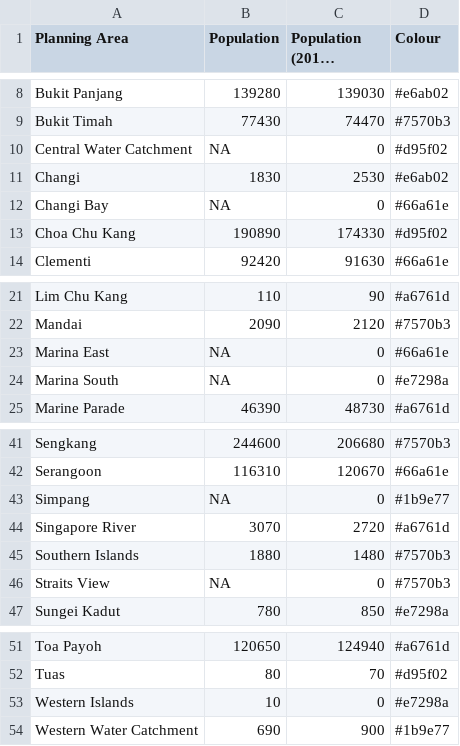
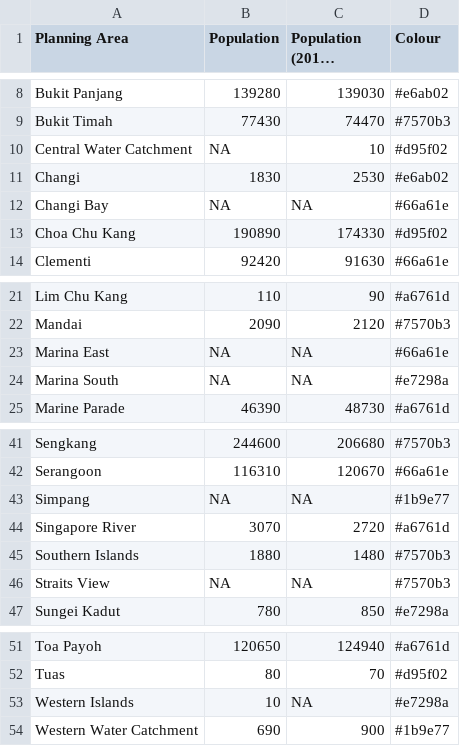
Before and after one commit to nihalzp/cartogram-web, a CSV file: internal/static/cartdata/singaporePA/template.csv, drawn as a sheet; only a part is shown, gaps mark what is left out; long unchanged cells end in ….

Commit message:
changes to singaporePA

```diff
--- a/internal/static/cartdata/singaporePA/template.csv
+++ b/internal/static/cartdata/singaporePA/template.csv
@@ -9,5 +9,5 @@ Bukit Panjang,139280,139030,#e6ab02
 Bukit Timah,77430,74470,#7570b3
-Central Water Catchment,NA,0,#d95f02
+Central Water Catchment,NA,10,#d95f02
 Changi,1830,2530,#e6ab02
-Changi Bay,NA,0,#66a61e
+Changi Bay,NA,NA,#66a61e
 Choa Chu Kang,190890,174330,#d95f02
@@ -22,4 +22,4 @@ Lim Chu Kang,110,90,#a6761d
 Mandai,2090,2120,#7570b3
-Marina East,NA,0,#66a61e
-Marina South,NA,0,#e7298a
+Marina East,NA,NA,#66a61e
+Marina South,NA,NA,#e7298a
 Marine Parade,46390,48730,#a6761d
@@ -42,6 +42,6 @@ Sengkang,244600,206680,#7570b3
 Serangoon,116310,120670,#66a61e
-Simpang,NA,0,#1b9e77
+Simpang,NA,NA,#1b9e77
 Singapore River,3070,2720,#a6761d
 Southern Islands,1880,1480,#7570b3
-Straits View,NA,0,#7570b3
+Straits View,NA,NA,#7570b3
 Sungei Kadut,780,850,#e7298a
@@ -52,3 +52,3 @@ Toa Payoh,120650,124940,#a6761d
 Tuas,80,70,#d95f02
-Western Islands,10,0,#e7298a
+Western Islands,10,NA,#e7298a
 Western Water Catchment,690,900,#1b9e77
```
Also changed, not shown: 2 other files.
